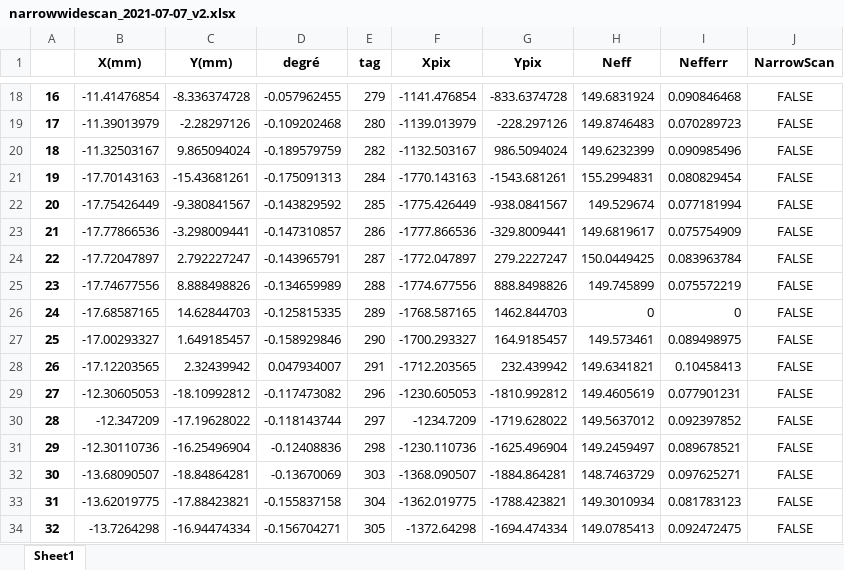
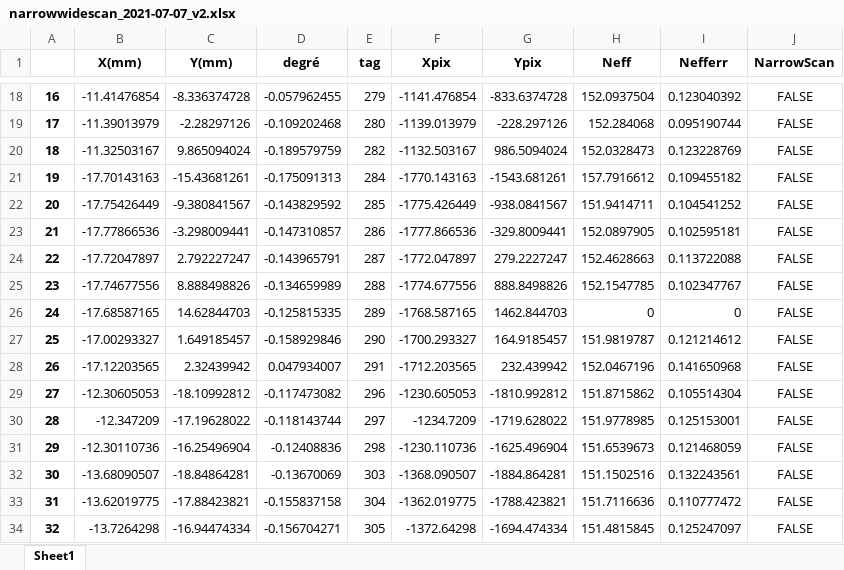
Before and after one commit to sylvielsstfr/AuxTelComm, an Excel workbook: data/orientations/narrowwidescan_2021-07-07_v2.xlsx, sheet Sheet1, drawn as a sheet; only a part is shown, gaps mark what is left out; values as stored, in another font and other column widths than the file's, no borders; the diff covers the shown part only; the diff names each change by its address in the sheet, - before the commit and + after, or states it on an @@ line.

```diff
--- a/data/orientations/narrowwidescan_2021-07-07_v2.xlsx (sheet Sheet1)
+++ b/data/orientations/narrowwidescan_2021-07-07_v2.xlsx (sheet Sheet1)
-H18 (Neff): 149.6831924
+H18 (Neff): 152.0937504
-I18 (Nefferr): 0.090846468
+I18 (Nefferr): 0.123040392
-H19 (Neff): 149.8746483
+H19 (Neff): 152.284068
-I19 (Nefferr): 0.070289723
+I19 (Nefferr): 0.095190744
-H20 (Neff): 149.6232399
+H20 (Neff): 152.0328473
-I20 (Nefferr): 0.090985496
+I20 (Nefferr): 0.123228769
-H21 (Neff): 155.2994831
+H21 (Neff): 157.7916612
-I21 (Nefferr): 0.080829454
+I21 (Nefferr): 0.109455182
-H22 (Neff): 149.529674
+H22 (Neff): 151.9414711
-I22 (Nefferr): 0.077181994
+I22 (Nefferr): 0.104541252
-H23 (Neff): 149.6819617
+H23 (Neff): 152.0897905
-I23 (Nefferr): 0.075754909
+I23 (Nefferr): 0.102595181
-H24 (Neff): 150.0449425
+H24 (Neff): 152.4628663
-I24 (Nefferr): 0.083963784
+I24 (Nefferr): 0.113722088
-H25 (Neff): 149.745899
+H25 (Neff): 152.1547785
-I25 (Nefferr): 0.075572219
+I25 (Nefferr): 0.102347767
-H27 (Neff): 149.573461
+H27 (Neff): 151.9819787
-I27 (Nefferr): 0.089498975
+I27 (Nefferr): 0.121214612
-H28 (Neff): 149.6341821
+H28 (Neff): 152.0467196
-I28 (Nefferr): 0.10458413
+I28 (Nefferr): 0.141650968
-H29 (Neff): 149.4605619
+H29 (Neff): 151.8715862
-I29 (Nefferr): 0.077901231
+I29 (Nefferr): 0.105514304
-H30 (Neff): 149.5637012
+H30 (Neff): 151.9778985
-I30 (Nefferr): 0.092397852
+I30 (Nefferr): 0.125153001
-H31 (Neff): 149.2459497
+H31 (Neff): 151.6539673
-I31 (Nefferr): 0.089678521
+I31 (Nefferr): 0.121468059
-H32 (Neff): 148.7463729
+H32 (Neff): 151.1502516
-I32 (Nefferr): 0.097625271
+I32 (Nefferr): 0.132243561
-H33 (Neff): 149.3010934
+H33 (Neff): 151.7116636
-I33 (Nefferr): 0.081783123
+I33 (Nefferr): 0.110777472
-H34 (Neff): 149.0785413
+H34 (Neff): 151.4815845
-I34 (Nefferr): 0.092472475
+I34 (Nefferr): 0.125247097
```
Also changed, not shown: 94 edited cells elsewhere in this sheet, 3 other files.
